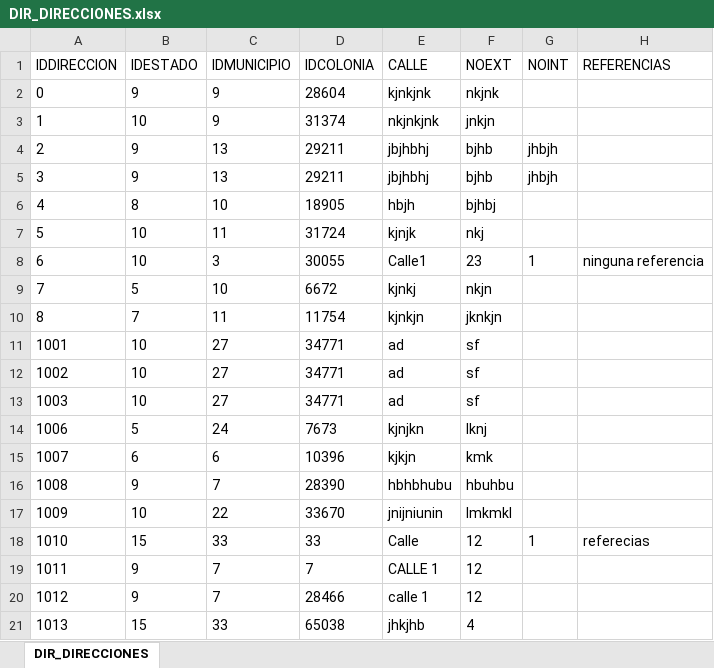
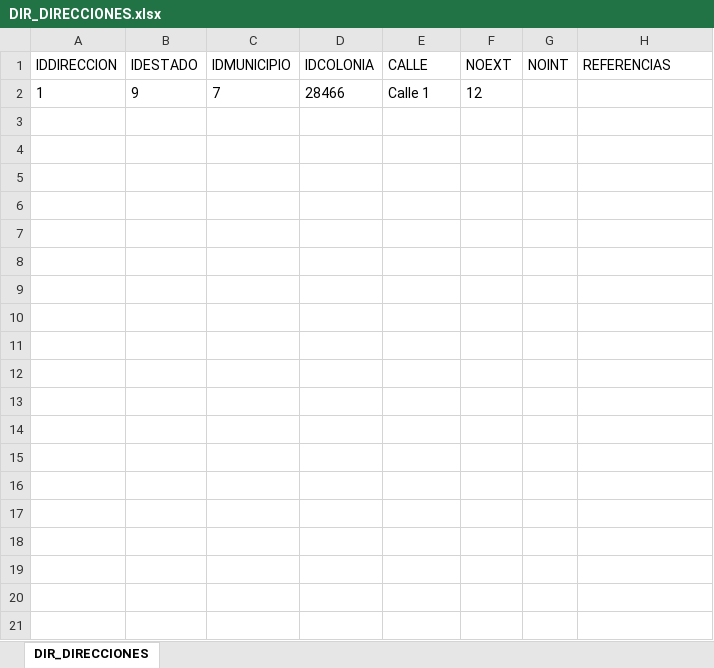
Before and after one commit to Bruno2049/Proyectos, an Excel workbook: Proyectos Personales/Universidad/Documentacion/Catalogos/Respaldo Catalogos/DIR_DIRECCIONES.xlsx, sheet DIR_DIRECCIONES, drawn as a sheet; values as stored, in another font and other column widths than the file's, no borders; removed rows and columns are numbered as before the commit, all else as after; the diff names each change by its address in the sheet, - before the commit and + after, or states it on an @@ line.

```diff
--- a/Proyectos Personales/Universidad/Documentacion/Catalogos/Respaldo Catalogos/DIR_DIRECCIONES.xlsx (sheet DIR_DIRECCIONES)
+++ b/Proyectos Personales/Universidad/Documentacion/Catalogos/Respaldo Catalogos/DIR_DIRECCIONES.xlsx (sheet DIR_DIRECCIONES)
-row 2: 0 | 9 | 9 | 28604 | kjnkjnk | nkjnk
-row 3: 1 | 10 | 9 | 31374 | nkjnkjnk | jnkjn
-row 4: 2 | 9 | 13 | 29211 | jbjhbhj | bjhb | jhbjh
-row 5: 3 | 9 | 13 | 29211 | jbjhbhj | bjhb | jhbjh
-row 6: 4 | 8 | 10 | 18905 | hbjh | bjhbj
-row 7: 5 | 10 | 11 | 31724 | kjnjk | nkj
-row 8: 6 | 10 | 3 | 30055 | Calle1 | 23 | 1 | ninguna referencia
-row 9: 7 | 5 | 10 | 6672 | kjnkj | nkjn
-row 10: 8 | 7 | 11 | 11754 | kjnkjn | jknkjn
-row 11: 1001 | 10 | 27 | 34771 | ad | sf
-row 12: 1002 | 10 | 27 | 34771 | ad | sf
-row 13: 1003 | 10 | 27 | 34771 | ad | sf
-row 14: 1006 | 5 | 24 | 7673 | kjnjkn | lknj
-row 15: 1007 | 6 | 6 | 10396 | kjkjn | kmk
-row 16: 1008 | 9 | 7 | 28390 | hbhbhubu | hbuhbu
-row 17: 1009 | 10 | 22 | 33670 | jnijniunin | lmkmkl
-row 18: 1010 | 15 | 33 | 33 | Calle | 12 | 1 | referecias
-row 19: 1011 | 9 | 7 | 7 | CALLE 1 | 12
-A2 (IDDIRECCION): 1012
+A2 (IDDIRECCION): 1
-E2 (CALLE): calle 1
+E2 (CALLE): Calle 1
-row 21: 1013 | 15 | 33 | 65038 | jhkjhb | 4
```
Also changed, not shown: Proyectos Personales/Universidad/Documentacion/Catalogos/Respaldo Catalogos/PER_CAT_TELEFONOS.xlsx, Proyectos Personales/Universidad/Documentacion/Catalogos/Respaldo Catalogos/PER_MEDIOS_ELECTRONICOS.xlsx, 25 other files.
